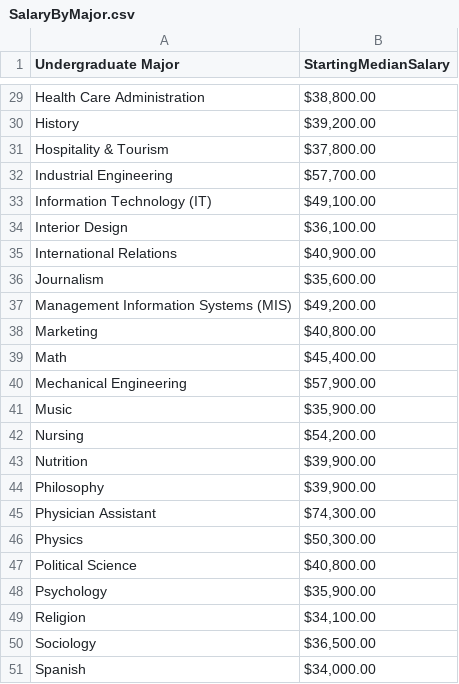
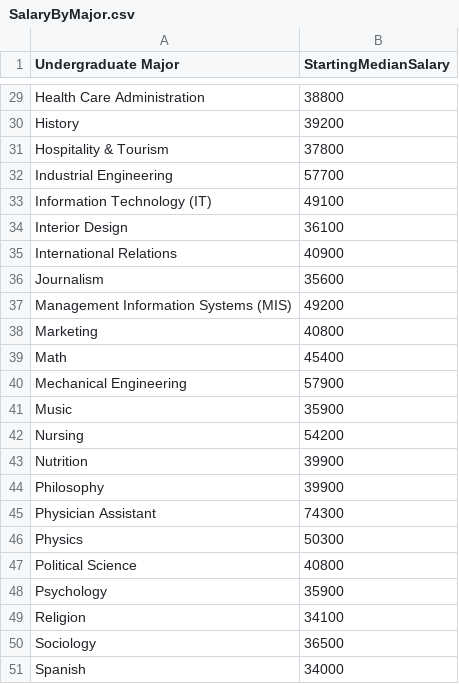
Before and after one commit to jessdejong/portfolio, a CSV file: portfolio/src/main/webapp/WEB-INF/SalaryByMajor.csv, drawn as a sheet; only a part is shown, gaps mark what is left out; the diff covers the shown part only; the diff names each change by its address in the sheet, - before the commit and + after, or states it on an @@ line.

Commit message:
Add Bar Chart graph of Major-to-Salary statistics

```diff
--- a/portfolio/src/main/webapp/WEB-INF/SalaryByMajor.csv
+++ b/portfolio/src/main/webapp/WEB-INF/SalaryByMajor.csv
-B29 (StartingMedianSalary): $38,800.00
+B29 (StartingMedianSalary): 38800
-B30 (StartingMedianSalary): $39,200.00
+B30 (StartingMedianSalary): 39200
-B31 (StartingMedianSalary): $37,800.00
+B31 (StartingMedianSalary): 37800
-B32 (StartingMedianSalary): $57,700.00
+B32 (StartingMedianSalary): 57700
-B33 (StartingMedianSalary): $49,100.00
+B33 (StartingMedianSalary): 49100
-B34 (StartingMedianSalary): $36,100.00
+B34 (StartingMedianSalary): 36100
-B35 (StartingMedianSalary): $40,900.00
+B35 (StartingMedianSalary): 40900
-B36 (StartingMedianSalary): $35,600.00
+B36 (StartingMedianSalary): 35600
-B37 (StartingMedianSalary): $49,200.00
+B37 (StartingMedianSalary): 49200
-B38 (StartingMedianSalary): $40,800.00
+B38 (StartingMedianSalary): 40800
-B39 (StartingMedianSalary): $45,400.00
+B39 (StartingMedianSalary): 45400
-B40 (StartingMedianSalary): $57,900.00
+B40 (StartingMedianSalary): 57900
-B41 (StartingMedianSalary): $35,900.00
+B41 (StartingMedianSalary): 35900
-B42 (StartingMedianSalary): $54,200.00
+B42 (StartingMedianSalary): 54200
-B43:B44 (StartingMedianSalary): $39,900.00
+B43:B44 (StartingMedianSalary): 39900
-B45 (StartingMedianSalary): $74,300.00
+B45 (StartingMedianSalary): 74300
-B46 (StartingMedianSalary): $50,300.00
+B46 (StartingMedianSalary): 50300
-B47 (StartingMedianSalary): $40,800.00
+B47 (StartingMedianSalary): 40800
-B48 (StartingMedianSalary): $35,900.00
+B48 (StartingMedianSalary): 35900
-B49 (StartingMedianSalary): $34,100.00
+B49 (StartingMedianSalary): 34100
-B50 (StartingMedianSalary): $36,500.00
+B50 (StartingMedianSalary): 36500
-B51 (StartingMedianSalary): $34,000.00
+B51 (StartingMedianSalary): 34000
```
Also changed, not shown: 27 edited cells elsewhere in this file, 5 other files.
